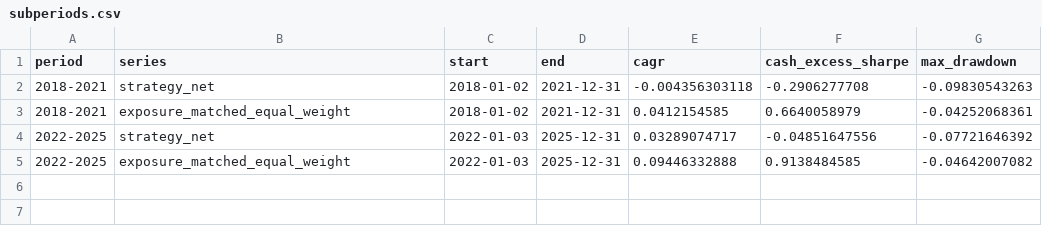
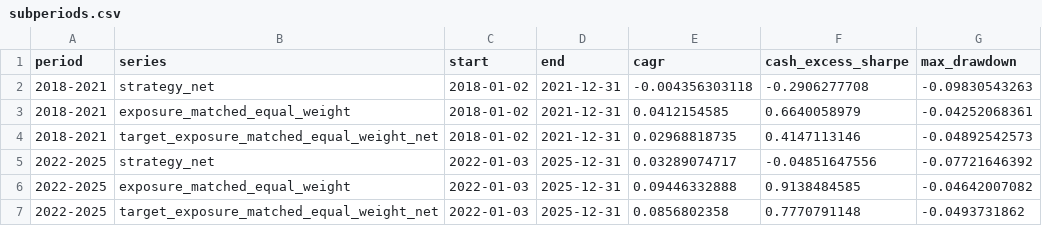
Before and after one commit to magnaquant/quantcortex, a CSV file: paper/results/subperiods.csv, drawn as a sheet.

```diff
--- a/paper/results/subperiods.csv
+++ b/paper/results/subperiods.csv
@@ -3,3 +3,5 @@ period,series,start,end,cagr,cash_excess_sharpe,max_drawdown
 2018-2021,exposure_matched_equal_weight,2018-01-02,2021-12-31,0.0412154585,0.6640058979,-0.04252068361
+2018-2021,target_exposure_matched_equal_weight_net,2018-01-02,2021-12-31,0.02968818735,0.4147113146,-0.04892542573
 2022-2025,strategy_net,2022-01-03,2025-12-31,0.03289074717,-0.04851647556,-0.07721646392
 2022-2025,exposure_matched_equal_weight,2022-01-03,2025-12-31,0.09446332888,0.9138484585,-0.04642007082
+2022-2025,target_exposure_matched_equal_weight_net,2022-01-03,2025-12-31,0.0856802358,0.7770791148,-0.0493731862
```
Also changed, not shown: paper/results/accounting.csv, paper/results/bootstrap_sensitivity.csv, 22 other files.
